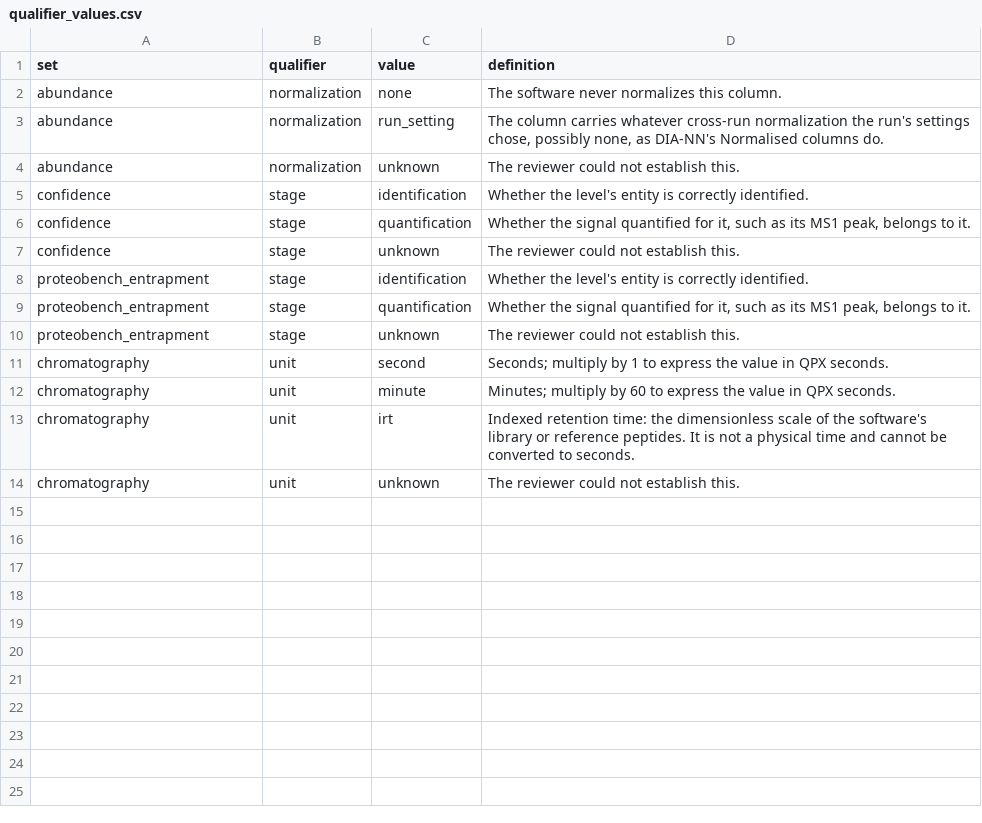
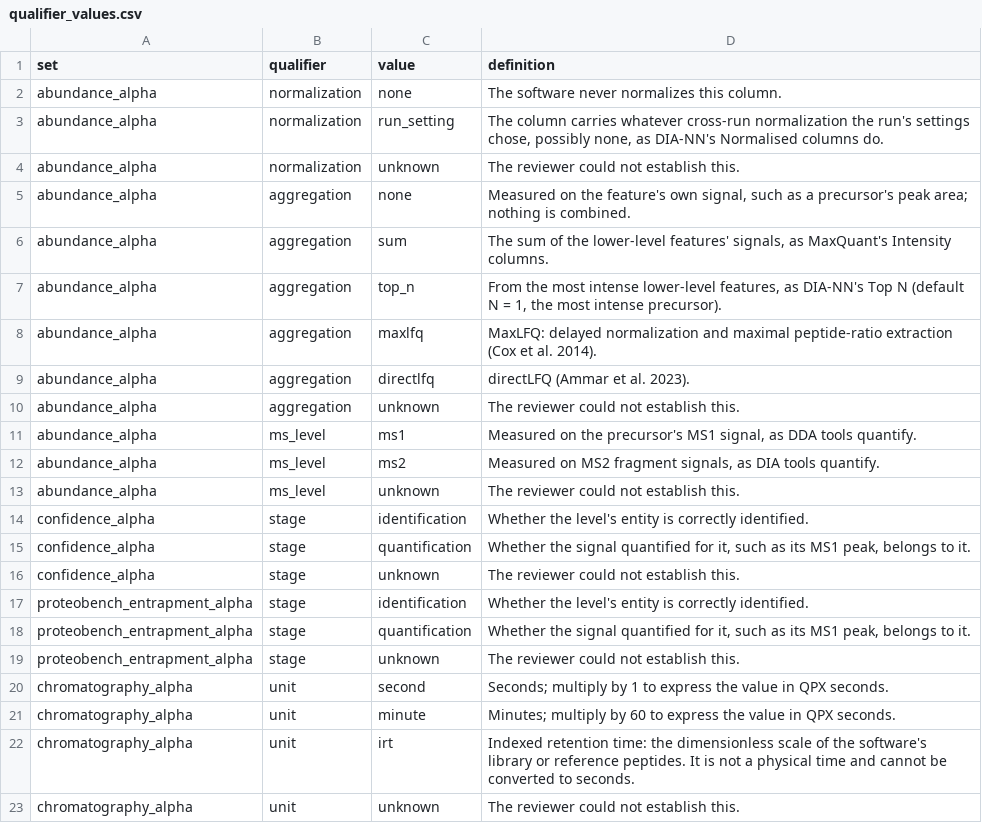
Before and after one commit to anndata-omics-bridge/apbCatalogR, a CSV file: inst/extdata/bundle/catalogues/qualifier_values.csv, drawn as a sheet.

Commit message:
Port apb-catalog 0.32: catalog.csv and terms.csv, sets by producer, enforce at init
- Bundles from apb-catalog 0.32; the source reader takes catalog.csv and terms.csv
- A catalog composes the named sets alone; a set that can answer nothing, and enforce, are checked when the catalog opens

Assisted-by: AI coding agent

```diff
--- a/inst/extdata/bundle/catalogues/qualifier_values.csv
+++ b/inst/extdata/bundle/catalogues/qualifier_values.csv
@@ -1,14 +1,23 @@
 set,qualifier,value,definition
-abundance,normalization,none,The software never normalizes this column.
-abundance,normalization,run_setting,"The column carries whatever cross-run normalization the run's settings chose, possibly none, as DIA-NN's Normalised columns do."
-abundance,normalization,unknown,The reviewer could not establish this.
-confidence,stage,identification,Whether the level's entity is correctly identified.
-confidence,stage,quantification,"Whether the signal quantified for it, such as its MS1 peak, belongs to it."
-confidence,stage,unknown,The reviewer could not establish this.
-proteobench_entrapment,stage,identification,Whether the level's entity is correctly identified.
-proteobench_entrapment,stage,quantification,"Whether the signal quantified for it, such as its MS1 peak, belongs to it."
-proteobench_entrapment,stage,unknown,The reviewer could not establish this.
-chromatography,unit,second,Seconds; multiply by 1 to express the value in QPX seconds.
-chromatography,unit,minute,Minutes; multiply by 60 to express the value in QPX seconds.
-chromatography,unit,irt,Indexed retention time: the dimensionless scale of the software's library or reference peptides. It is not a physical time and cannot be converted to seconds.
-chromatography,unit,unknown,The reviewer could not establish this.
+abundance_alpha,normalization,none,The software never normalizes this column.
+abundance_alpha,normalization,run_setting,"The column carries whatever cross-run normalization the run's settings chose, possibly none, as DIA-NN's Normalised columns do."
+abundance_alpha,normalization,unknown,The reviewer could not establish this.
+abundance_alpha,aggregation,none,"Measured on the feature's own signal, such as a precursor's peak area; nothing is combined."
+abundance_alpha,aggregation,sum,"The sum of the lower-level features' signals, as MaxQuant's Intensity columns."
+abundance_alpha,aggregation,top_n,"From the most intense lower-level features, as DIA-NN's Top N (default N = 1, the most intense precursor)."
+abundance_alpha,aggregation,maxlfq,MaxLFQ: delayed normalization and maximal peptide-ratio extraction (Cox et al. 2014).
+abundance_alpha,aggregation,directlfq,directLFQ (Ammar et al. 2023).
+abundance_alpha,aggregation,unknown,The reviewer could not establish this.
+abundance_alpha,ms_level,ms1,"Measured on the precursor's MS1 signal, as DDA tools quantify."
+abundance_alpha,ms_level,ms2,"Measured on MS2 fragment signals, as DIA tools quantify."
+abundance_alpha,ms_level,unknown,The reviewer could not establish this.
+confidence_alpha,stage,identification,Whether the level's entity is correctly identified.
+confidence_alpha,stage,quantification,"Whether the signal quantified for it, such as its MS1 peak, belongs to it."
+confidence_alpha,stage,unknown,The reviewer could not establish this.
+proteobench_entrapment_alpha,stage,identification,Whether the level's entity is correctly identified.
+proteobench_entrapment_alpha,stage,quantification,"Whether the signal quantified for it, such as its MS1 peak, belongs to it."
+proteobench_entrapment_alpha,stage,unknown,The reviewer could not establish this.
+chromatography_alpha,unit,second,Seconds; multiply by 1 to express the value in QPX seconds.
+chromatography_alpha,unit,minute,Minutes; multiply by 60 to express the value in QPX seconds.
+chromatography_alpha,unit,irt,Indexed retention time: the dimensionless scale of the software's library or reference peptides. It is not a physical time and cannot be converted to seconds.
+chromatography_alpha,unit,unknown,The reviewer could not establish this.
```
Also changed, not shown: inst/extdata/bundle/catalogues/kinds.csv, inst/extdata/bundle/catalogues/qualifiers.csv, 38 other files.
